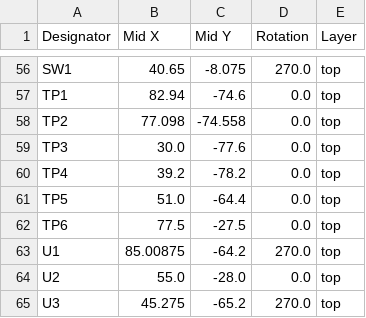
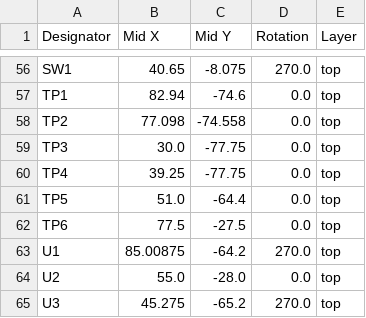
Before and after one commit to tokai-student-rocket-project/H-58-Avionics, a CSV file: Projects/KiCad/Modules/FlightModule/production/positions.csv, drawn as a sheet; only a part is shown, gaps mark what is left out.

```diff
--- a/Projects/KiCad/Modules/FlightModule/production/positions.csv
+++ b/Projects/KiCad/Modules/FlightModule/production/positions.csv
@@ -58,4 +58,4 @@ TP1,82.94,-74.6,0.0,top
 TP2,77.098,-74.558,0.0,top
-TP3,30.0,-77.6,0.0,top
-TP4,39.2,-78.2,0.0,top
+TP3,30.0,-77.75,0.0,top
+TP4,39.25,-77.75,0.0,top
 TP5,51.0,-64.4,0.0,top
```
Also changed, not shown: 8 other files.
